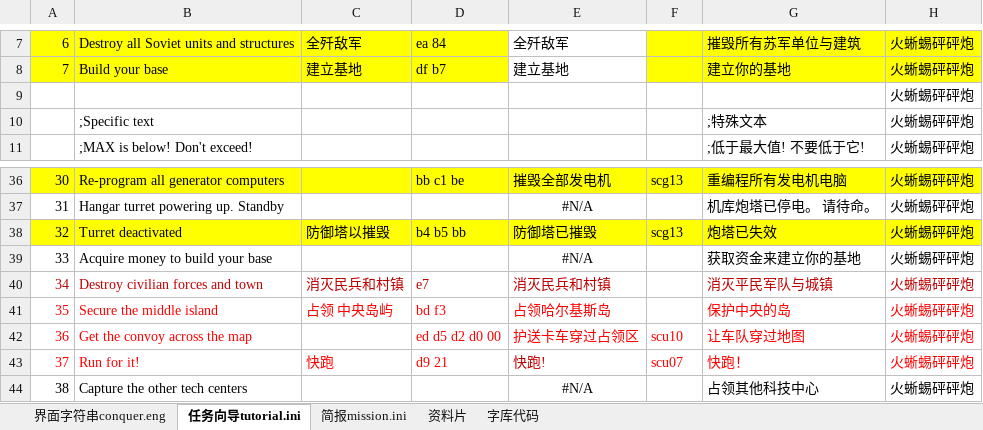
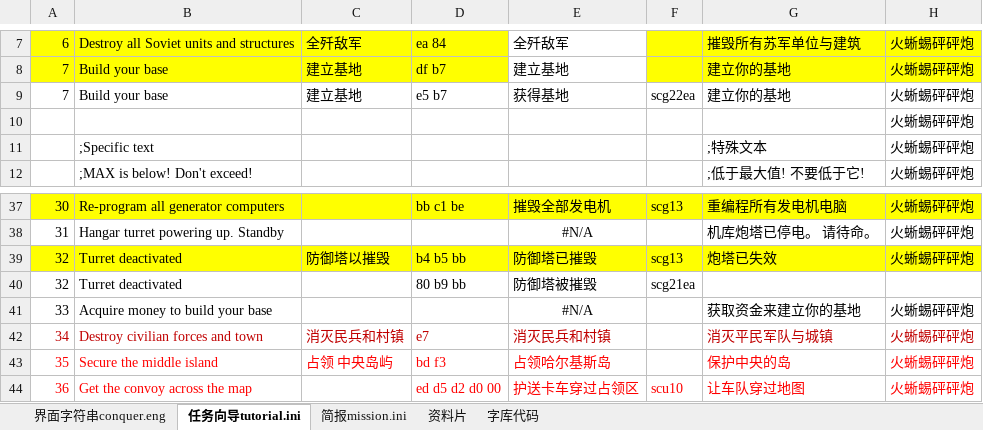
Before and after one commit to yjfyy/cc, an Excel workbook: ra1/ra1字符串表.xlsx, sheet 任务向导tutorial.ini, drawn as a sheet; only a part is shown, gaps mark what is left out; the shorter side is filled out with more unchanged rows; values as stored, in another font and other column widths than the file's, no borders; the diff names each change by its address in the sheet, - before the commit and + after, or states it on an @@ line.

```diff
--- a/ra1/ra1字符串表.xlsx (sheet 任务向导tutorial.ini)
+++ b/ra1/ra1字符串表.xlsx (sheet 任务向导tutorial.ini)
+row 9: 7 | Build your base | 建立基地 | e5 b7 | 获得基地 | scg22ea | 建立你的基地 | 火蜥蜴砰砰炮
+row 40: 32 | Turret deactivated |  | 80 b9 bb | 防御塔被摧毁 | scg21ea
```
Also changed, not shown: sheet 资料片, sheet 字库代码, formulas that keep their value, 2 other files.
